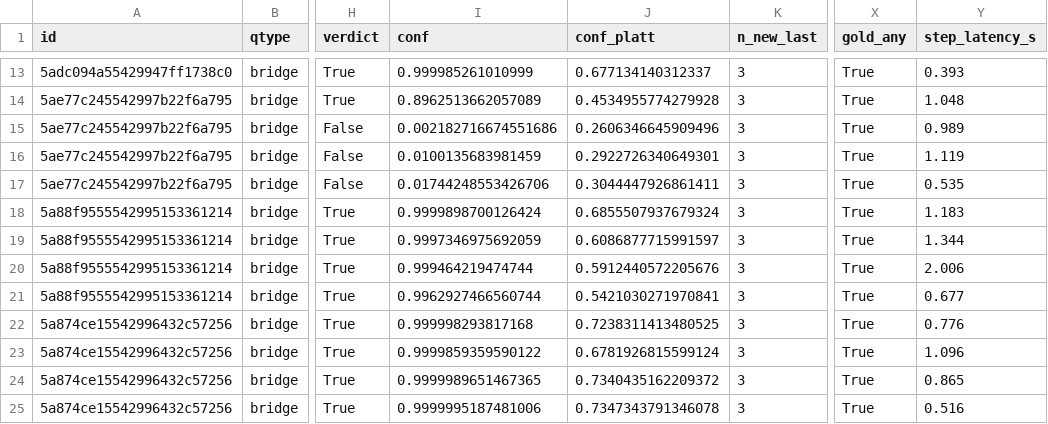
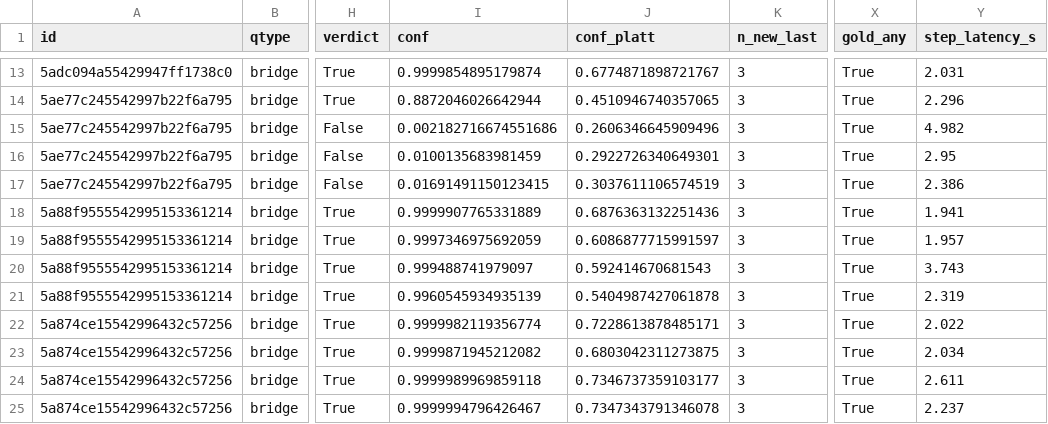
Before and after one commit to KumarPriyam123/marl-maps, a CSV file: results/step4_n10_steps.csv, drawn as a sheet; only a part is shown, gaps mark what is left out; the diff covers the shown part only; the diff names each change by its address in the sheet, - before the commit and + after, or states it on an @@ line.

Commit message:
step4_n10: steps.csv

```diff
--- a/results/step4_n10_steps.csv
+++ b/results/step4_n10_steps.csv
-I13 (conf): 0.999985261010999
+I13 (conf): 0.9999854895179874
-J13 (conf_platt): 0.677134140312337
+J13 (conf_platt): 0.6774871898721767
-Y13 (step_latency_s): 0.393
+Y13 (step_latency_s): 2.031
-I14 (conf): 0.8962513662057089
+I14 (conf): 0.8872046026642944
-J14 (conf_platt): 0.4534955774279928
+J14 (conf_platt): 0.4510946740357065
-Y14 (step_latency_s): 1.048
+Y14 (step_latency_s): 2.296
-Y15 (step_latency_s): 0.989
+Y15 (step_latency_s): 4.982
-Y16 (step_latency_s): 1.119
+Y16 (step_latency_s): 2.95
-I17 (conf): 0.01744248553426706
+I17 (conf): 0.01691491150123415
-J17 (conf_platt): 0.3044447926861411
+J17 (conf_platt): 0.3037611106574519
-Y17 (step_latency_s): 0.535
+Y17 (step_latency_s): 2.386
-I18 (conf): 0.9999898700126424
+I18 (conf): 0.9999907765331889
-J18 (conf_platt): 0.6855507937679324
+J18 (conf_platt): 0.6876363132251436
-Y18 (step_latency_s): 1.183
+Y18 (step_latency_s): 1.941
-Y19 (step_latency_s): 1.344
+Y19 (step_latency_s): 1.957
-I20 (conf): 0.999464219474744
+I20 (conf): 0.999488741979097
-J20 (conf_platt): 0.5912440572205676
+J20 (conf_platt): 0.592414670681543
-Y20 (step_latency_s): 2.006
+Y20 (step_latency_s): 3.743
-I21 (conf): 0.9962927466560744
+I21 (conf): 0.9960545934935139
-J21 (conf_platt): 0.5421030271970841
+J21 (conf_platt): 0.5404987427061878
-Y21 (step_latency_s): 0.677
+Y21 (step_latency_s): 2.319
-I22 (conf): 0.999998293817168
+I22 (conf): 0.9999982119356774
-J22 (conf_platt): 0.7238311413480525
+J22 (conf_platt): 0.7228613878485171
-Y22 (step_latency_s): 0.776
+Y22 (step_latency_s): 2.022
-I23 (conf): 0.9999859359590122
+I23 (conf): 0.9999871945212082
-J23 (conf_platt): 0.6781926815599124
+J23 (conf_platt): 0.6803042311273875
-Y23 (step_latency_s): 1.096
+Y23 (step_latency_s): 2.034
-I24 (conf): 0.9999989651467365
+I24 (conf): 0.9999989969859118
-J24 (conf_platt): 0.7340435162209372
+J24 (conf_platt): 0.7346737359103177
-Y24 (step_latency_s): 0.865
+Y24 (step_latency_s): 2.611
-I25 (conf): 0.9999995187481006
+I25 (conf): 0.9999994796426467
-Y25 (step_latency_s): 0.516
+Y25 (step_latency_s): 2.237
```
Also changed, not shown: 74 edited cells elsewhere in this file.
